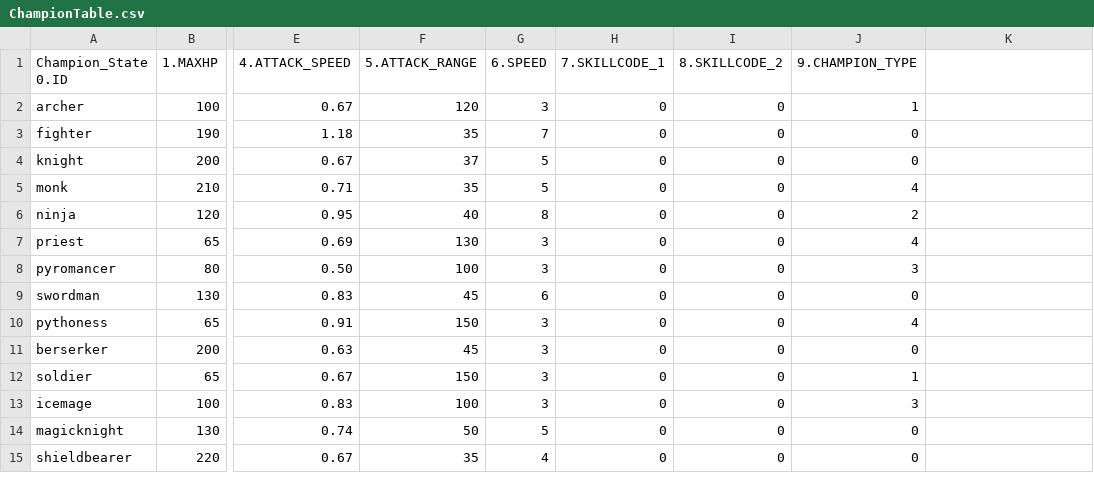
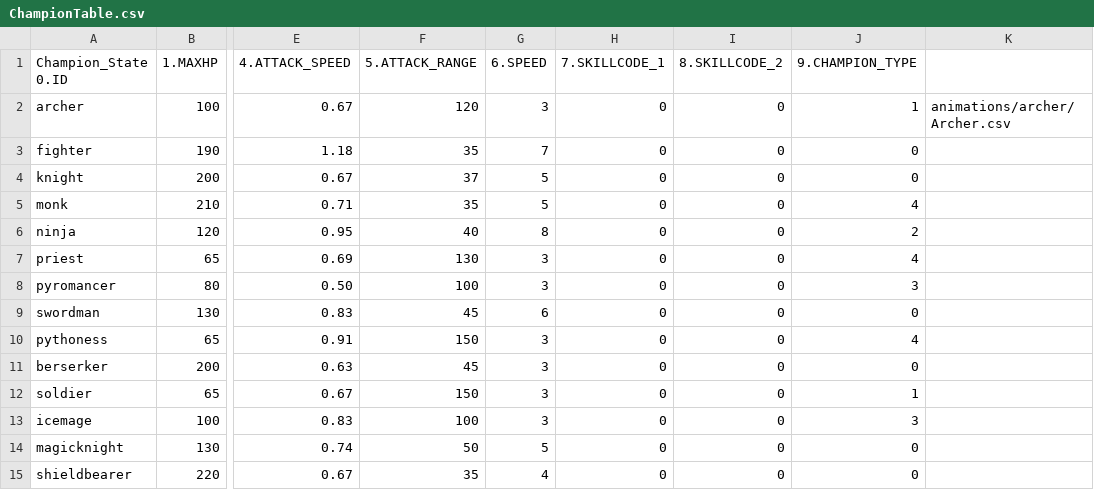
Before and after one commit to Crecrepher/Teamfight_manager, a CSV file: Teamfight_manager-bin/tables/ChampionTable.csv, drawn as a sheet; only a part is shown, gaps mark what is left out; the diff names each change by its address in the sheet, - before the commit and + after, or states it on an @@ line.

```diff
--- a/Teamfight_manager-bin/tables/ChampionTable.csv
+++ b/Teamfight_manager-bin/tables/ChampionTable.csv
-K2: (empty)
+K2: animations/archer/Archer.csv
```
Also changed, not shown: Teamfight_manager-bin/tables/DefaultResourceList.csv, 17 other files.
